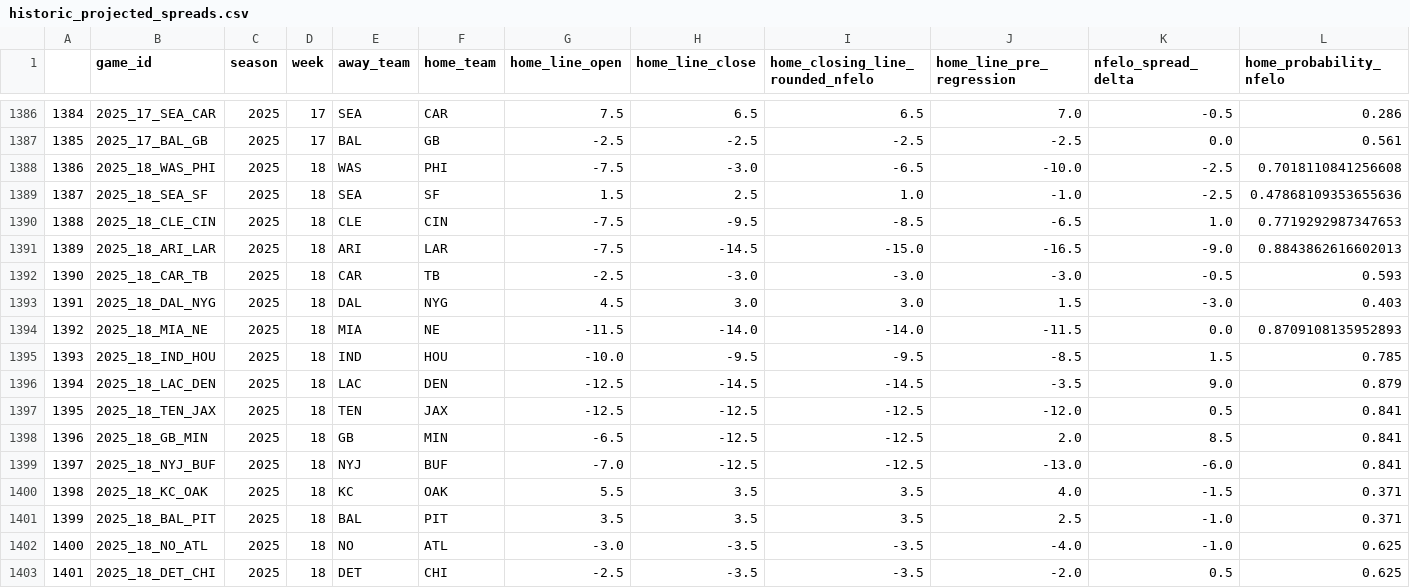
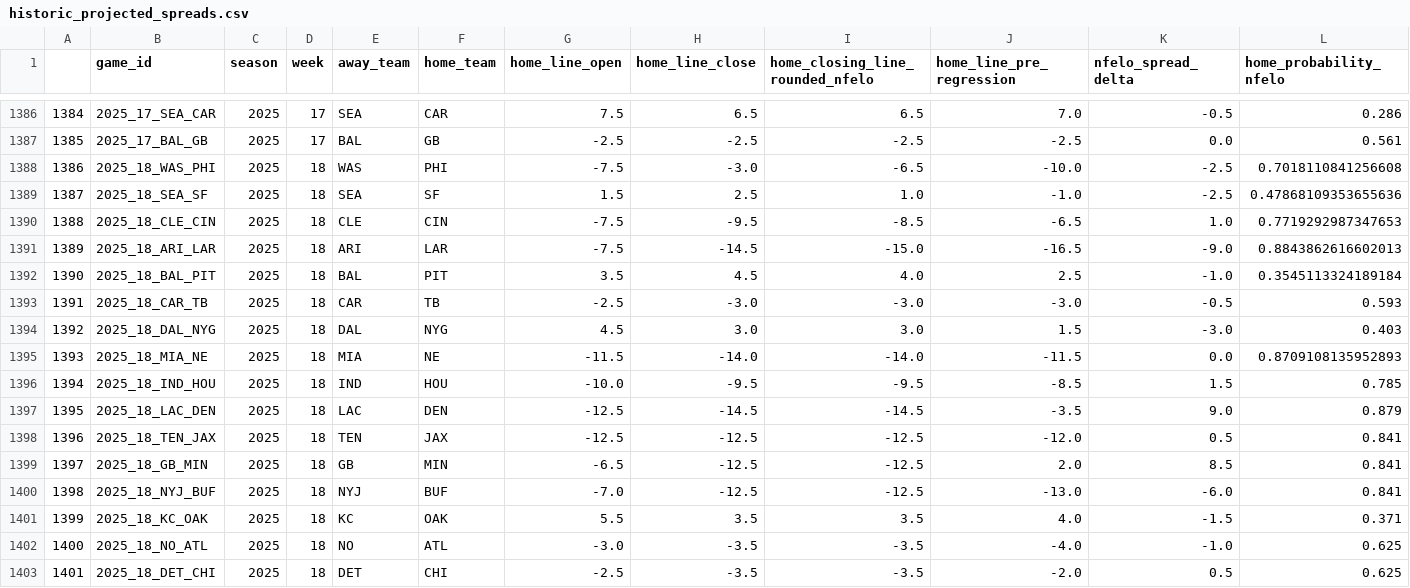
Before and after one commit to greerreNFL/nfelo, a CSV file: output_data/historic_projected_spreads.csv, drawn as a sheet; only a part is shown, gaps mark what is left out; removed rows and columns are numbered as before the commit, all else as after; rows hold the shown columns only; the diff names each change by its address in the sheet, - before the commit and + after, or states it on an @@ line.

```diff
--- a/output_data/historic_projected_spreads.csv
+++ b/output_data/historic_projected_spreads.csv
+row 1392: 1390 | 2025_18_BAL_PIT | 2025 | 18 | BAL | PIT | 3.5 | 4.5 | 4.0 | 2.5 | -1.0 | 0.3545113324189184
@@ column A renumbered between rows 1393 and 1401 @@
-row 1401: 1399 | 2025_18_BAL_PIT | 2025 | 18 | BAL | PIT | 3.5 | 3.5 | 3.5 | 2.5 | -1.0 | 0.371
```
Also changed, not shown: output_data/prediction_tracker.csv, 1 other file.
